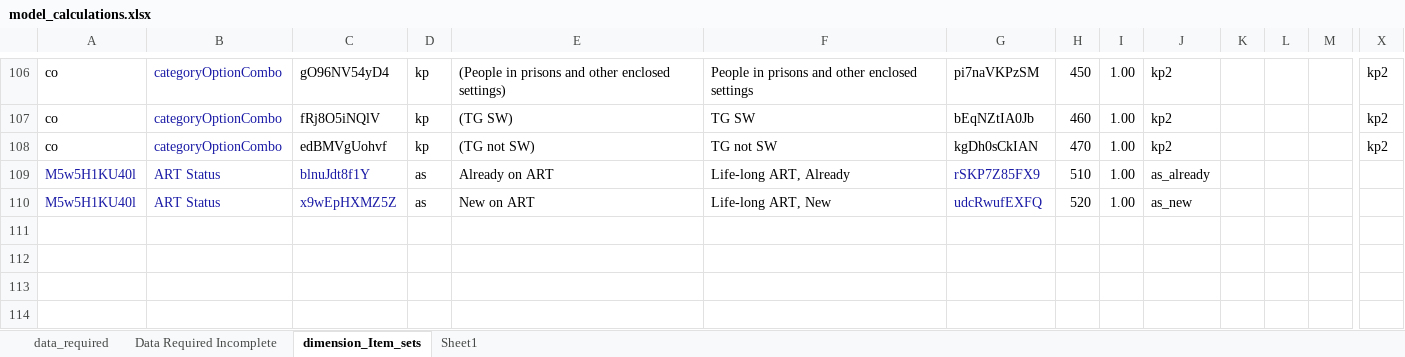
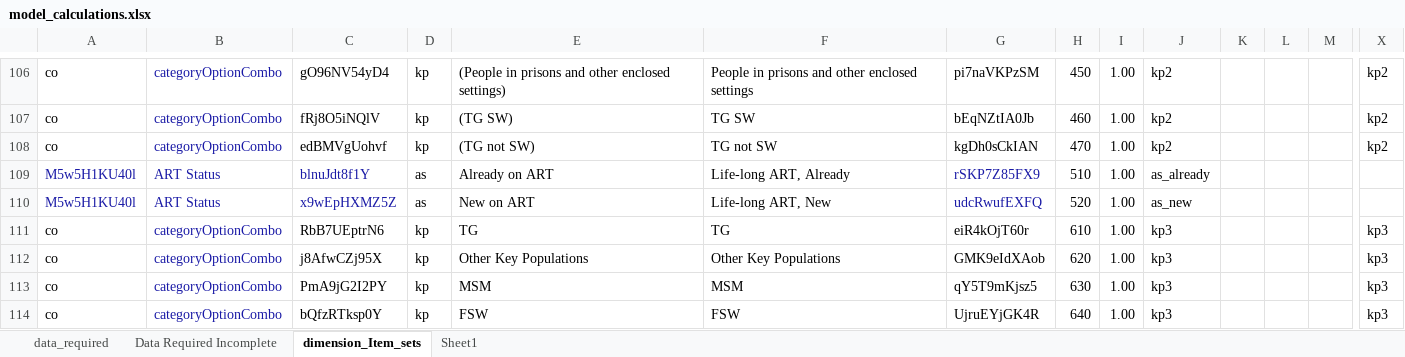
Before and after one commit to pepfar-datim/data-pack-commons, an Excel workbook: data-raw/model_calculations/model_calculations.xlsx, sheet dimension_Item_sets, drawn as a sheet; only a part is shown, gaps mark what is left out; values as stored, in another font and other column widths than the file's, no borders; rows hold the shown columns only; the diff names each change by its address in the sheet, - before the commit and + after, or states it on an @@ line.

Commit message:
Add prep new key pop items to dim_item_sets config file

```diff
--- a/data-raw/model_calculations/model_calculations.xlsx (sheet dimension_Item_sets)
+++ b/data-raw/model_calculations/model_calculations.xlsx (sheet dimension_Item_sets)
+row 111: co | categoryOptionCombo | RbB7UEptrN6 | kp | TG | TG | eiR4kOjT60r | 610 | 1.00 | kp3 |  |  |  | kp3
+row 112: co | categoryOptionCombo | j8AfwCZj95X | kp | Other Key Populations | Other Key Populations | GMK9eIdXAob | 620 | 1.00 | kp3 |  |  |  | kp3
+row 113: co | categoryOptionCombo | PmA9jG2I2PY | kp | MSM | MSM | qY5T9mKjsz5 | 630 | 1.00 | kp3 |  |  |  | kp3
+row 114: co | categoryOptionCombo | bQfzRTksp0Y | kp | FSW | FSW | UjruEYjGK4R | 640 | 1.00 | kp3 |  |  |  | kp3
```
Also changed, not shown: 1 other file.
